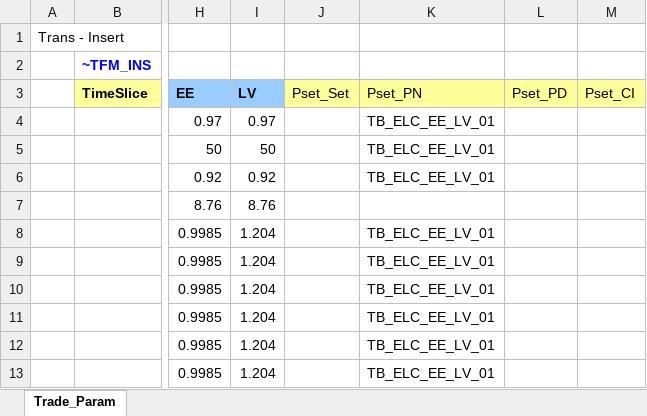
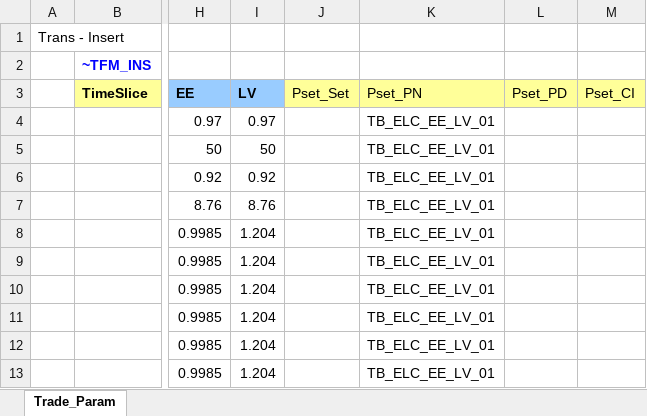
Before and after one commit to kraik98/ee-times, an Excel workbook: SuppXLS/Trades/ScenTrade_TRADE_PARAM.xlsx, sheet Trade_Param, drawn as a sheet; only a part is shown, gaps mark what is left out; values as stored, in another font and other column widths than the file's, no borders; charts and pictures not drawn; the diff names each change by its address in the sheet, - before the commit and + after, or states it on an @@ line.

Commit message:
Re-defining trades between EE and LV: adding left out cap2act of link

```diff
--- a/SuppXLS/Trades/ScenTrade_TRADE_PARAM.xlsx (sheet Trade_Param)
+++ b/SuppXLS/Trades/ScenTrade_TRADE_PARAM.xlsx (sheet Trade_Param)
-K7 (Pset_PN): (empty)
+K7 (Pset_PN): TB_ELC_EE_LV_01
```
